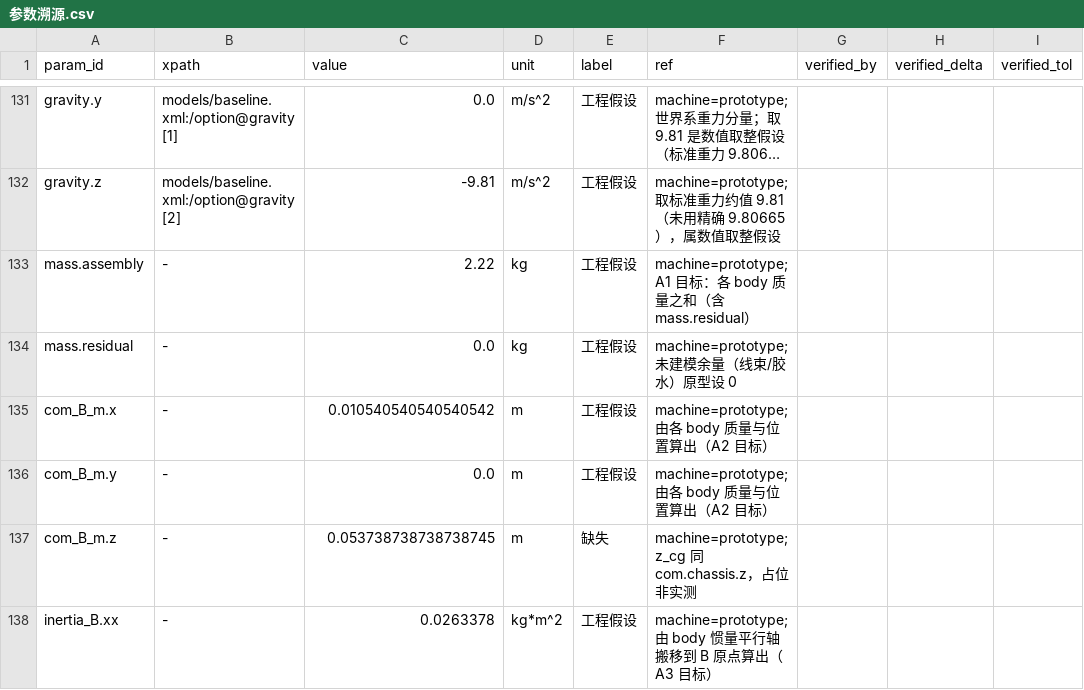
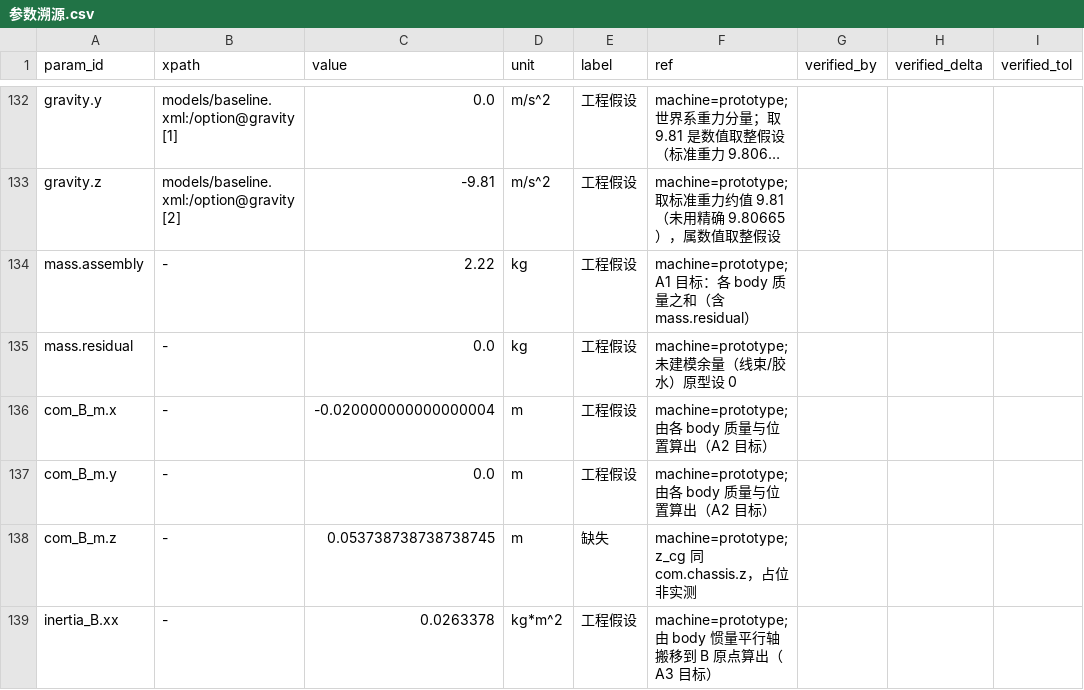
Before and after one commit to keylliucong/mujoco-robot-vacuum, a CSV file: docs/参数溯源.csv, drawn as a sheet; only a part is shown, gaps mark what is left out; long unchanged cells end in …; the diff covers the shown part only.

```diff
--- a/docs/参数溯源.csv
+++ b/docs/参数溯源.csv
@@ -134,3 +135,3 @@ mass.assembly,-,2.22,kg,工程假设,machine=prototype; A1 目标：各 body 质
 mass.residual,-,0.0,kg,工程假设,machine=prototype; 未建模余量（线束/胶水）原型设 0,,,
-com_B_m.x,-,0.010540540540540542,m,工程假设,machine=prototype; 由各 body 质量与位置算出（A2 目标）,,,
+com_B_m.x,-,-0.020000000000000004,m,工程假设,machine=prototype; 由各 body 质量与位置算出（A2 目标）,,,
 com_B_m.y,-,0.0,m,工程假设,machine=prototype; 由各 body 质量与位置算出（A2 目标）,,,
```
Also changed, not shown: 1 added row and 20 edited cells elsewhere in this file, 11 other files.
